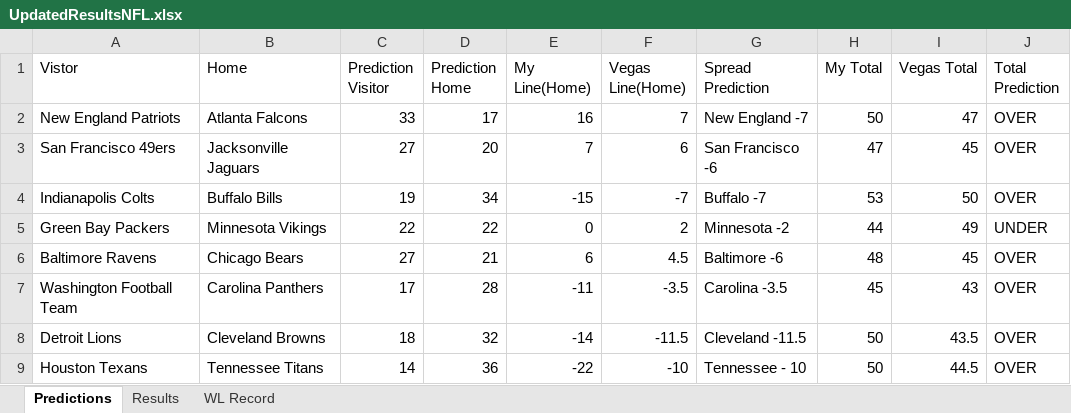
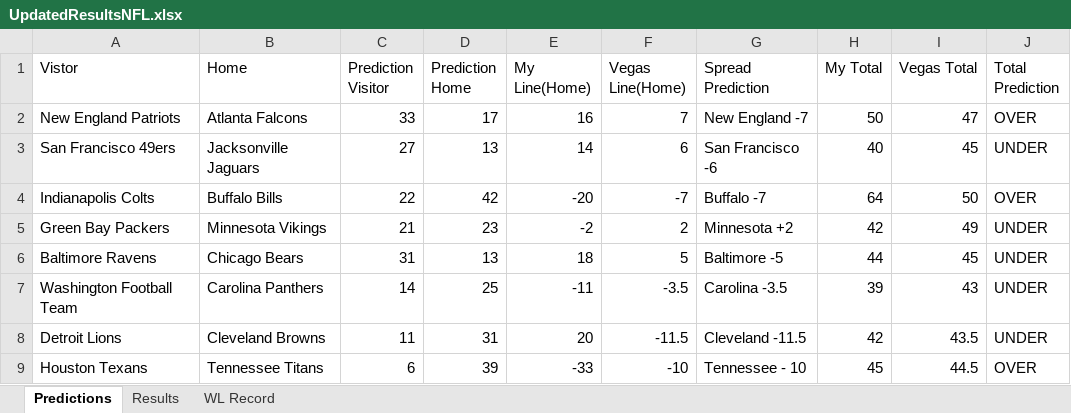
Before and after one commit to ajayiagbebaku/NFL-Model, an Excel workbook: UpdatedResultsNFL.xlsx, sheet Predictions, drawn as a sheet; only a part is shown; values as stored, in another font and other column widths than the file's, no borders; the diff covers the shown part only; the diff names each change by its address in the sheet, - before the commit and + after, or states it on an @@ line.

```diff
--- a/UpdatedResultsNFL.xlsx (sheet Predictions)
+++ b/UpdatedResultsNFL.xlsx (sheet Predictions)
-D3 (Prediction Home): 20
+D3 (Prediction Home): 13
-E3 (My Line(Home)): 7
+E3 (My Line(Home)): 14
-H3 (My Total): 47
+H3 (My Total): 40
-J3 (Total Prediction): OVER
+J3 (Total Prediction): UNDER
-C4 (Prediction Visitor): 19
+C4 (Prediction Visitor): 22
-D4 (Prediction Home): 34
+D4 (Prediction Home): 42
-E4 (My Line(Home)): -15
+E4 (My Line(Home)): -20
-H4 (My Total): 53
+H4 (My Total): 64
-C5 (Prediction Visitor): 22
+C5 (Prediction Visitor): 21
-D5 (Prediction Home): 22
+D5 (Prediction Home): 23
-E5 (My Line(Home)): 0
+E5 (My Line(Home)): -2
-G5 (Spread Prediction): Minnesota -2
+G5 (Spread Prediction): Minnesota +2
-H5 (My Total): 44
+H5 (My Total): 42
-C6 (Prediction Visitor): 27
+C6 (Prediction Visitor): 31
-D6 (Prediction Home): 21
+D6 (Prediction Home): 13
-E6 (My Line(Home)): 6
+E6 (My Line(Home)): 18
-F6 (Vegas Line(Home)): 4.5
+F6 (Vegas Line(Home)): 5
-G6 (Spread Prediction): Baltimore -6
+G6 (Spread Prediction): Baltimore -5
-H6 (My Total): 48
+H6 (My Total): 44
-J6:J8 (Total Prediction): OVER
+J6:J8 (Total Prediction): UNDER
-C7 (Prediction Visitor): 17
+C7 (Prediction Visitor): 14
-D7 (Prediction Home): 28
+D7 (Prediction Home): 25
-H7 (My Total): 45
+H7 (My Total): 39
-C8 (Prediction Visitor): 18
+C8 (Prediction Visitor): 11
-D8 (Prediction Home): 32
+D8 (Prediction Home): 31
-E8 (My Line(Home)): -14
+E8 (My Line(Home)): 20
-H8 (My Total): 50
+H8 (My Total): 42
-C9 (Prediction Visitor): 14
+C9 (Prediction Visitor): 6
-D9 (Prediction Home): 36
+D9 (Prediction Home): 39
-E9 (My Line(Home)): -22
+E9 (My Line(Home)): -33
-H9 (My Total): 50
+H9 (My Total): 45
```
Also changed, not shown: 26 edited cells elsewhere in this sheet, 1 other file.
